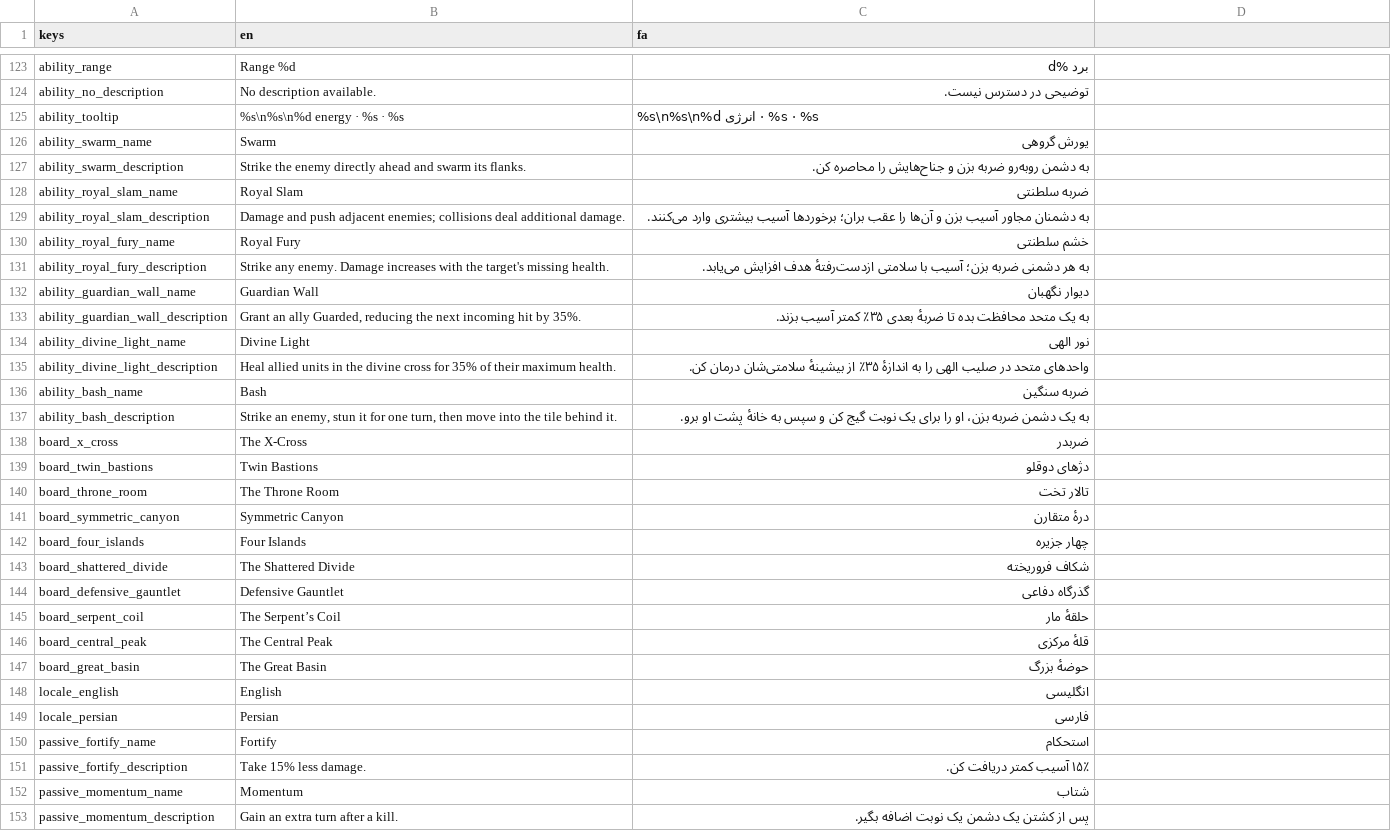
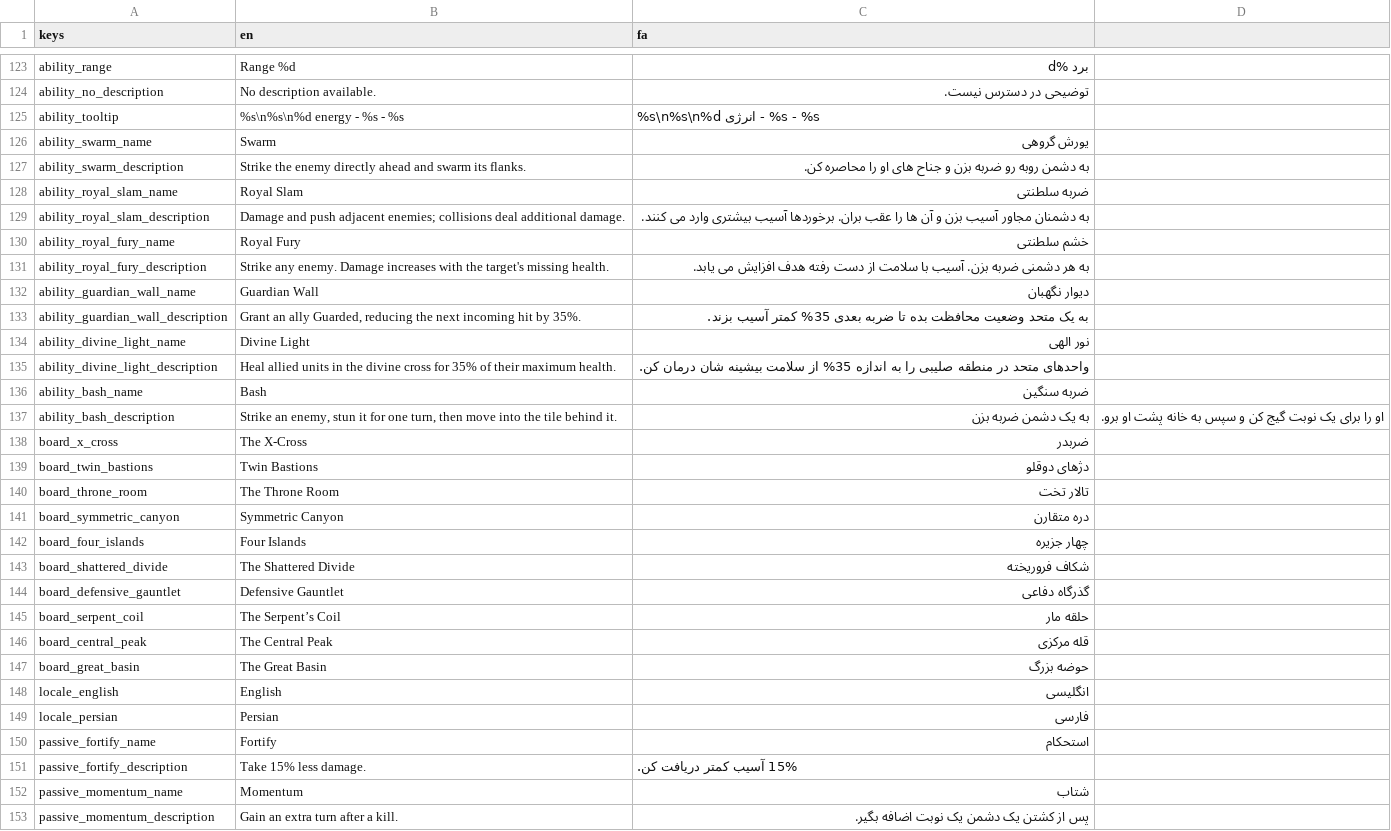
Before and after one commit to Caiisa-Games/caiisa, a CSV file: locale/translations.csv, drawn as a sheet; only a part is shown, gaps mark what is left out; the diff covers the shown part only.

```diff
--- a/locale/translations.csv
+++ b/locale/translations.csv
@@ -124,15 +124,15 @@ ability_range,Range %d,برد %d
 ability_no_description,No description available.,توضیحی در دسترس نیست.
-ability_tooltip,%s\n%s\n%d energy · %s · %s,%s\n%s\n%d انرژی · %s · %s
+ability_tooltip,%s\n%s\n%d energy - %s - %s,%s\n%s\n%d انرژی - %s - %s
 ability_swarm_name,Swarm,یورش گروهی
-ability_swarm_description,Strike the enemy directly ahead and swarm its flanks.,به دشمن روبه‌رو ضربه بزن و جناح‌هایش را محاصره کن.
+ability_swarm_description,Strike the enemy directly ahead and swarm its flanks.,به دشمن روبه رو ضربه بزن و جناح های او را محاصره کن.
 ability_royal_slam_name,Royal Slam,ضربه سلطنتی
-ability_royal_slam_description,Damage and push adjacent enemies; collisions deal additional damage.,به دشمنان مجاور آسیب بزن و آن‌ها را عقب بران؛ برخوردها آسیب بیشتری وارد می‌کنند.
+ability_royal_slam_description,Damage and push adjacent enemies; collisions deal additional damage.,به دشمنان مجاور آسیب بزن و آن ها را عقب بران. برخوردها آسیب بیشتری وارد می کنند.
 ability_royal_fury_name,Royal Fury,خشم سلطنتی
-ability_royal_fury_description,Strike any enemy. Damage increases with the target's missing health.,به هر دشمنی ضربه بزن؛ آسیب با سلامتی ازدست‌رفتهٔ هدف افزایش می‌یابد.
+ability_royal_fury_description,Strike any enemy. Damage increases with the target's missing health.,به هر دشمنی ضربه بزن. آسیب با سلامت از دست رفته هدف افزایش می یابد.
 ability_guardian_wall_name,Guardian Wall,دیوار نگهبان
-ability_guardian_wall_description,"Grant an ally Guarded, reducing the next incoming hit by 35%.",به یک متحد محافظت بده تا ضربهٔ بعدی ۳۵٪ کمتر آسیب بزند.
+ability_guardian_wall_description,"Grant an ally Guarded, reducing the next incoming hit by 35%.",به یک متحد وضعیت محافظت بده تا ضربه بعدی 35% کمتر آسیب بزند.
 ability_divine_light_name,Divine Light,نور الهی
-ability_divine_light_description,Heal allied units in the divine cross for 35% of their maximum health.,واحدهای متحد در صلیب الهی را به اندازهٔ ۳۵٪ از بیشینهٔ سلامتی‌شان درمان کن.
+ability_divine_light_description,Heal allied units in the divine cross for 35% of their maximum health.,واحدهای متحد در منطقه صلیبی را به اندازه 35% از سلامت بیشینه شان درمان کن.
 ability_bash_name,Bash,ضربه سنگین
-ability_bash_description,"Strike an enemy, stun it for one turn, then move into the tile behind it.",به یک دشمن ضربه بزن، او را برای یک نوبت گیج کن و سپس به خانهٔ پشت او برو.
+ability_bash_description,"Strike an enemy, stun it for one turn, then move into the tile behind it.",به یک دشمن ضربه بزن, او را برای یک نوبت گیج کن و سپس به خانه پشت او برو.
 board_x_cross,The X-Cross,ضربدر
@@ -140,3 +140,3 @@ board_twin_bastions,Twin Bastions,دژهای دوقلو
 board_throne_room,The Throne Room,تالار تخت
-board_symmetric_canyon,Symmetric Canyon,درهٔ متقارن
+board_symmetric_canyon,Symmetric Canyon,دره متقارن
 board_four_islands,Four Islands,چهار جزیره
@@ -144,5 +144,5 @@ board_shattered_divide,The Shattered Divide,شکاف فروریخته
 board_defensive_gauntlet,Defensive Gauntlet,گذرگاه دفاعی
-board_serpent_coil,The Serpent’s Coil,حلقهٔ مار
-board_central_peak,The Central Peak,قلهٔ مرکزی
-board_great_basin,The Great Basin,حوضهٔ بزرگ
+board_serpent_coil,The Serpent’s Coil,حلقه مار
+board_central_peak,The Central Peak,قله مرکزی
+board_great_basin,The Great Basin,حوضه بزرگ
 locale_english,English,انگلیسی
@@ -150,3 +150,3 @@ locale_persian,Persian,فارسی
 passive_fortify_name,Fortify,استحکام
-passive_fortify_description,Take 15% less damage.,۱۵٪ آسیب کمتر دریافت کن.
+passive_fortify_description,Take 15% less damage.,15% آسیب کمتر دریافت کن.
 passive_momentum_name,Momentum,شتاب
```
Also changed, not shown: 27 edited cells elsewhere in this file, 8 other files.
